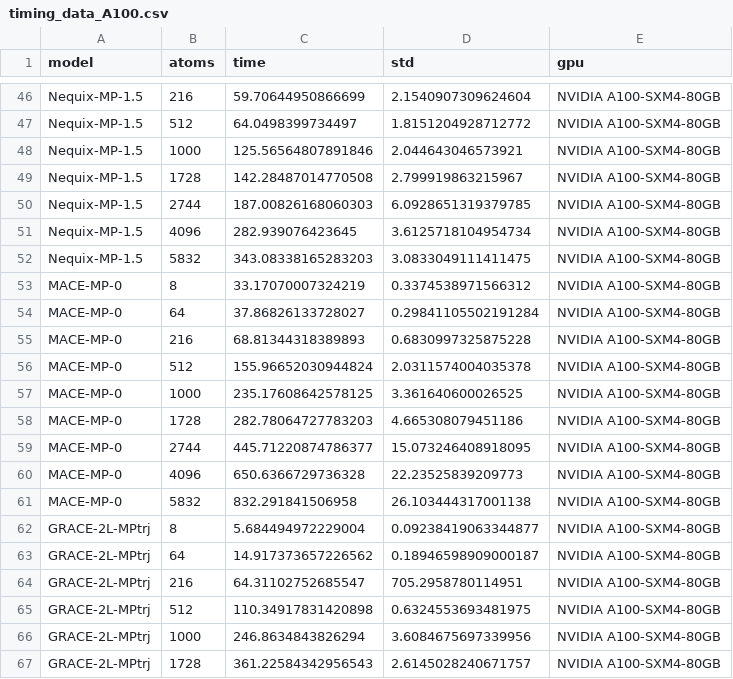
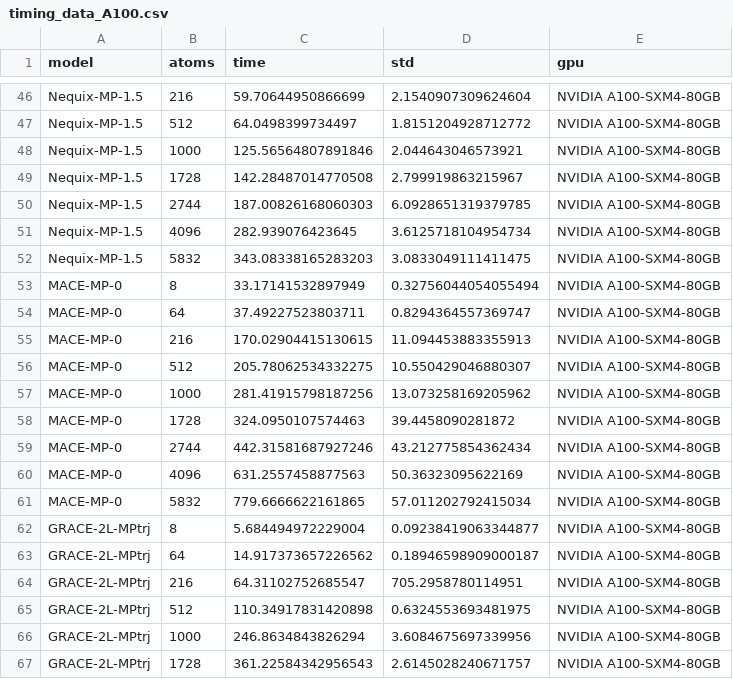
Before and after one commit to mitkotak/matbench-speed, a CSV file: data/timing_data_A100.csv, drawn as a sheet; only a part is shown, gaps mark what is left out.

```diff
--- a/data/timing_data_A100.csv
+++ b/data/timing_data_A100.csv
@@ -52,11 +52,11 @@ Nequix-MP-1.5,4096,282.939076423645,3.6125718104954734,NVIDIA A100-SXM4-80GB
 Nequix-MP-1.5,5832,343.08338165283203,3.0833049111411475,NVIDIA A100-SXM4-80GB
-MACE-MP-0,8,33.17070007324219,0.3374538971566312,NVIDIA A100-SXM4-80GB
-MACE-MP-0,64,37.86826133728027,0.29841105502191284,NVIDIA A100-SXM4-80GB
-MACE-MP-0,216,68.81344318389893,0.6830997325875228,NVIDIA A100-SXM4-80GB
-MACE-MP-0,512,155.96652030944824,2.0311574004035378,NVIDIA A100-SXM4-80GB
-MACE-MP-0,1000,235.17608642578125,3.361640600026525,NVIDIA A100-SXM4-80GB
-MACE-MP-0,1728,282.78064727783203,4.665308079451186,NVIDIA A100-SXM4-80GB
-MACE-MP-0,2744,445.71220874786377,15.073246408918095,NVIDIA A100-SXM4-80GB
-MACE-MP-0,4096,650.6366729736328,22.23525839209773,NVIDIA A100-SXM4-80GB
-MACE-MP-0,5832,832.291841506958,26.103444317001138,NVIDIA A100-SXM4-80GB
+MACE-MP-0,8,33.17141532897949,0.32756044054055494,NVIDIA A100-SXM4-80GB
+MACE-MP-0,64,37.49227523803711,0.8294364557369747,NVIDIA A100-SXM4-80GB
+MACE-MP-0,216,170.02904415130615,11.094453883355913,NVIDIA A100-SXM4-80GB
+MACE-MP-0,512,205.78062534332275,10.550429046880307,NVIDIA A100-SXM4-80GB
+MACE-MP-0,1000,281.41915798187256,13.073258169205962,NVIDIA A100-SXM4-80GB
+MACE-MP-0,1728,324.0950107574463,39.4458090281872,NVIDIA A100-SXM4-80GB
+MACE-MP-0,2744,442.31581687927246,43.212775854362434,NVIDIA A100-SXM4-80GB
+MACE-MP-0,4096,631.2557458877563,50.36323095622169,NVIDIA A100-SXM4-80GB
+MACE-MP-0,5832,779.6666622161865,57.011202792415034,NVIDIA A100-SXM4-80GB
 GRACE-2L-MPtrj,8,5.684494972229004,0.09238419063344877,NVIDIA A100-SXM4-80GB
```
Also changed, not shown: 1 other file.
